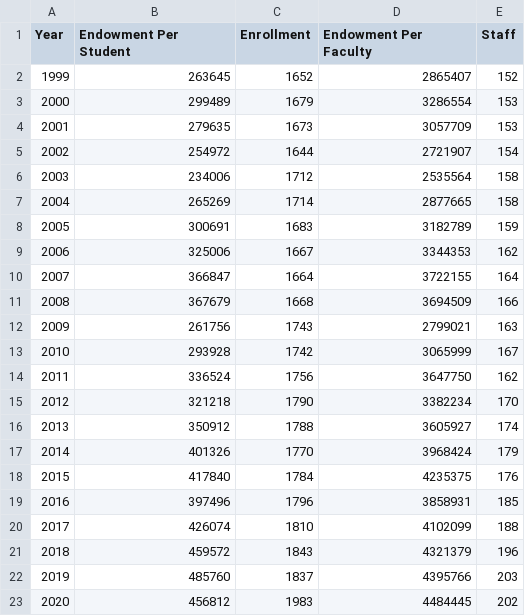
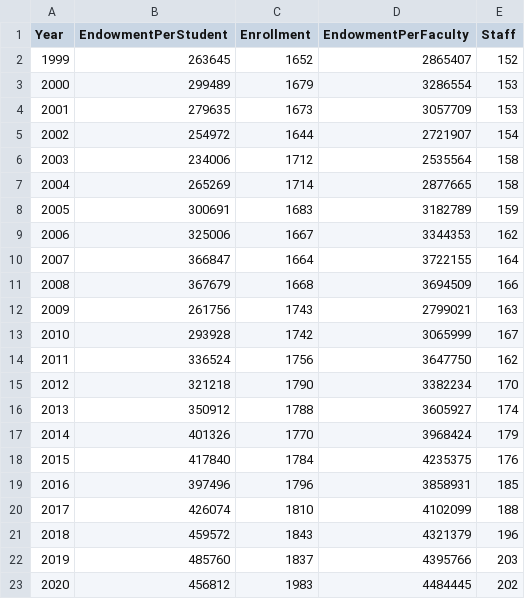
Before and after one commit to makwhite-code/Data-Vis-2026, a CSV file: Short Report 2 tidy data(ENDOWMENTS)-3.csv, drawn as a sheet; the diff names each change by its address in the sheet, - before the commit and + after, or states it on an @@ line.

Commit message:
Update Short Report 2 tidy data(ENDOWMENTS)-3.csv

```diff
--- a/Short Report 2 tidy data(ENDOWMENTS)-3.csv
+++ b/Short Report 2 tidy data(ENDOWMENTS)-3.csv
-B1: Endowment Per Student
+B1: EndowmentPerStudent
-D1: Endowment Per Faculty
+D1: EndowmentPerFaculty
```
